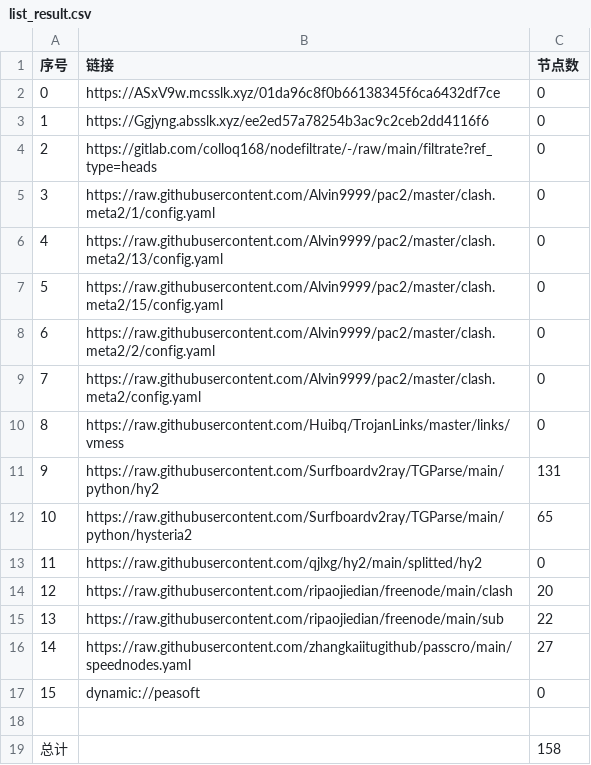
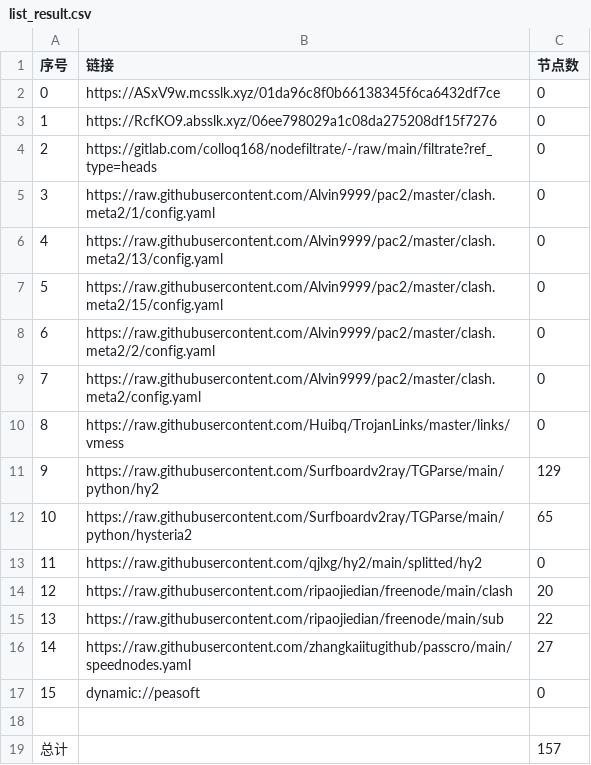
Before and after one commit to wnsnnnmwlls/AutoMergePublicNodes, a CSV file: list_result.csv, drawn as a sheet.

```diff
--- a/list_result.csv
+++ b/list_result.csv
@@ -2,3 +2,3 @@
 0,https://ASxV9w.mcsslk.xyz/01da96c8f0b66138345f6ca6432df7ce,0
-1,https://Ggjyng.absslk.xyz/ee2ed57a78254b3ac9c2ceb2dd4116f6,0
+1,https://RcfKO9.absslk.xyz/06ee798029a1c08da275208df15f7276,0
 2,https://gitlab.com/colloq168/nodefiltrate/-/raw/main/filtrate?ref_type=heads,0
@@ -10,3 +10,3 @@
 8,https://raw.githubusercontent.com/Huibq/TrojanLinks/master/links/vmess,0
-9,https://raw.githubusercontent.com/Surfboardv2ray/TGParse/main/python/hy2,131
+9,https://raw.githubusercontent.com/Surfboardv2ray/TGParse/main/python/hy2,129
 10,https://raw.githubusercontent.com/Surfboardv2ray/TGParse/main/python/hysteria2,65
@@ -18,2 +18,2 @@
 
-总计,,158
+总计,,157
```
Also changed, not shown: 6 other files.
